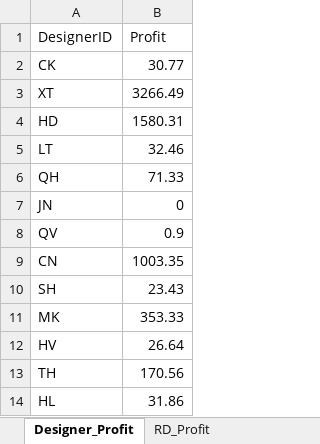
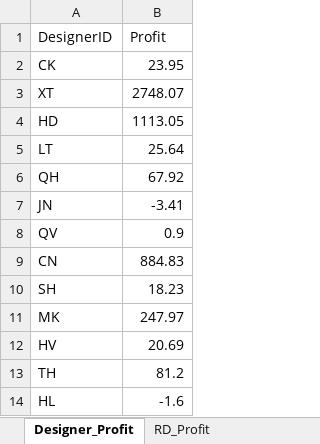
Before and after one commit to QuocTruong015/KPI, an Excel workbook: exports/Profit_Summary_undefined_undefined.xlsx, sheet Designer_Profit, drawn as a sheet; values as stored, in another font and other column widths than the file's, no borders; the diff names each change by its address in the sheet, - before the commit and + after, or states it on an @@ line.

```diff
--- a/exports/Profit_Summary_undefined_undefined.xlsx (sheet Designer_Profit)
+++ b/exports/Profit_Summary_undefined_undefined.xlsx (sheet Designer_Profit)
-B2 (Profit): 30.77
+B2 (Profit): 23.95
-B3 (Profit): 3266.49
+B3 (Profit): 2748.07
-B4 (Profit): 1580.31
+B4 (Profit): 1113.05
-B5 (Profit): 32.46
+B5 (Profit): 25.64
-B6 (Profit): 71.33
+B6 (Profit): 67.92
-B7 (Profit): 0
+B7 (Profit): -3.41
-B9 (Profit): 1003.35
+B9 (Profit): 884.83
-B10 (Profit): 23.43
+B10 (Profit): 18.23
-B11 (Profit): 353.33
+B11 (Profit): 247.97
-B12 (Profit): 26.64
+B12 (Profit): 20.69
-B13 (Profit): 170.56
+B13 (Profit): 81.2
-B14 (Profit): 31.86
+B14 (Profit): -1.6
```
Also changed, not shown: sheet RD_Profit, sheet Platform_Summary, exports/KPI_Result_2025_7.xlsx, 57 other files.
